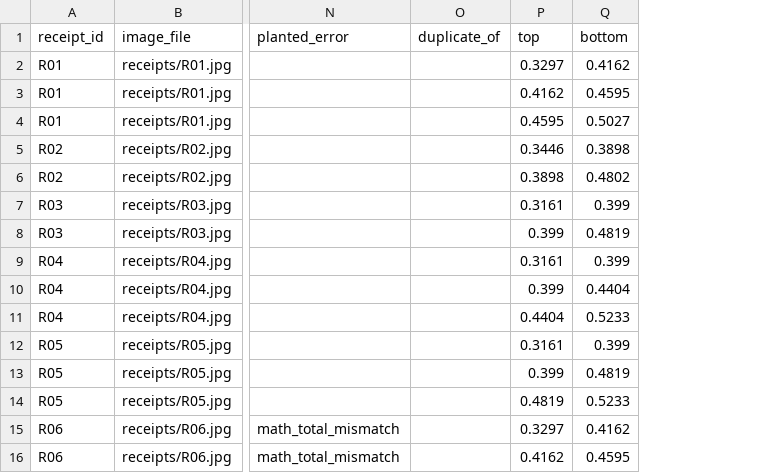
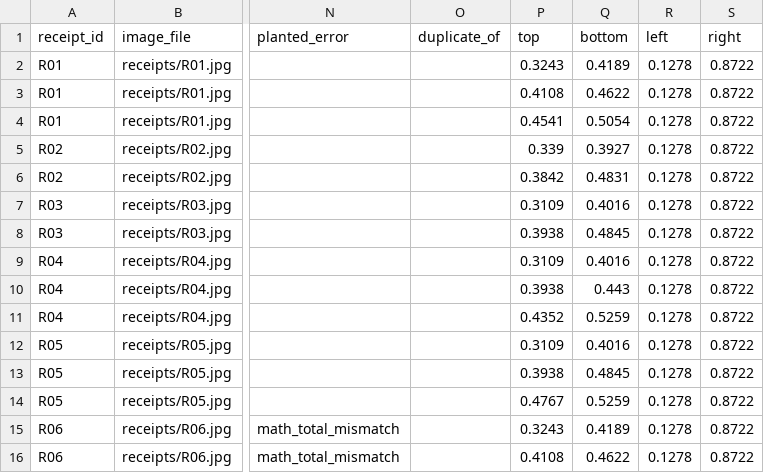
Before and after one commit to bokchoi-kc0420/Tallyable, a CSV file: fake_event/answer_key.csv, drawn as a sheet; only a part is shown, gaps mark what is left out; the diff covers the shown part only; the diff names each change by its address in the sheet, - before the commit and + after, or states it on an @@ line.

```diff
--- a/fake_event/answer_key.csv
+++ b/fake_event/answer_key.csv
+column R (left), rows 2-16: all 0.1278
+column S (right), rows 2-16: all 0.8722
-P2 (top): 0.3297
+P2 (top): 0.3243
-Q2 (bottom): 0.4162
+Q2 (bottom): 0.4189
-P3 (top): 0.4162
+P3 (top): 0.4108
-Q3 (bottom): 0.4595
+Q3 (bottom): 0.4622
-P4 (top): 0.4595
+P4 (top): 0.4541
-Q4 (bottom): 0.5027
+Q4 (bottom): 0.5054
-P5 (top): 0.3446
+P5 (top): 0.339
-Q5 (bottom): 0.3898
+Q5 (bottom): 0.3927
-P6 (top): 0.3898
+P6 (top): 0.3842
-Q6 (bottom): 0.4802
+Q6 (bottom): 0.4831
-P7 (top): 0.3161
+P7 (top): 0.3109
-Q7 (bottom): 0.399
+Q7 (bottom): 0.4016
-P8 (top): 0.399
+P8 (top): 0.3938
-Q8 (bottom): 0.4819
+Q8 (bottom): 0.4845
-P9 (top): 0.3161
+P9 (top): 0.3109
-Q9 (bottom): 0.399
+Q9 (bottom): 0.4016
-P10 (top): 0.399
+P10 (top): 0.3938
-Q10 (bottom): 0.4404
+Q10 (bottom): 0.443
-P11 (top): 0.4404
+P11 (top): 0.4352
-Q11 (bottom): 0.5233
+Q11 (bottom): 0.5259
-P12 (top): 0.3161
+P12 (top): 0.3109
-Q12 (bottom): 0.399
+Q12 (bottom): 0.4016
-P13 (top): 0.399
+P13 (top): 0.3938
-Q13 (bottom): 0.4819
+Q13 (bottom): 0.4845
-P14 (top): 0.4819
+P14 (top): 0.4767
-Q14 (bottom): 0.5233
+Q14 (bottom): 0.5259
-P15 (top): 0.3297
+P15 (top): 0.3243
-Q15 (bottom): 0.4162
+Q15 (bottom): 0.4189
-P16 (top): 0.4162
+P16 (top): 0.4108
-Q16 (bottom): 0.4595
+Q16 (bottom): 0.4622
```
Also changed, not shown: 34 edited cells elsewhere in this file, 6 other files.
